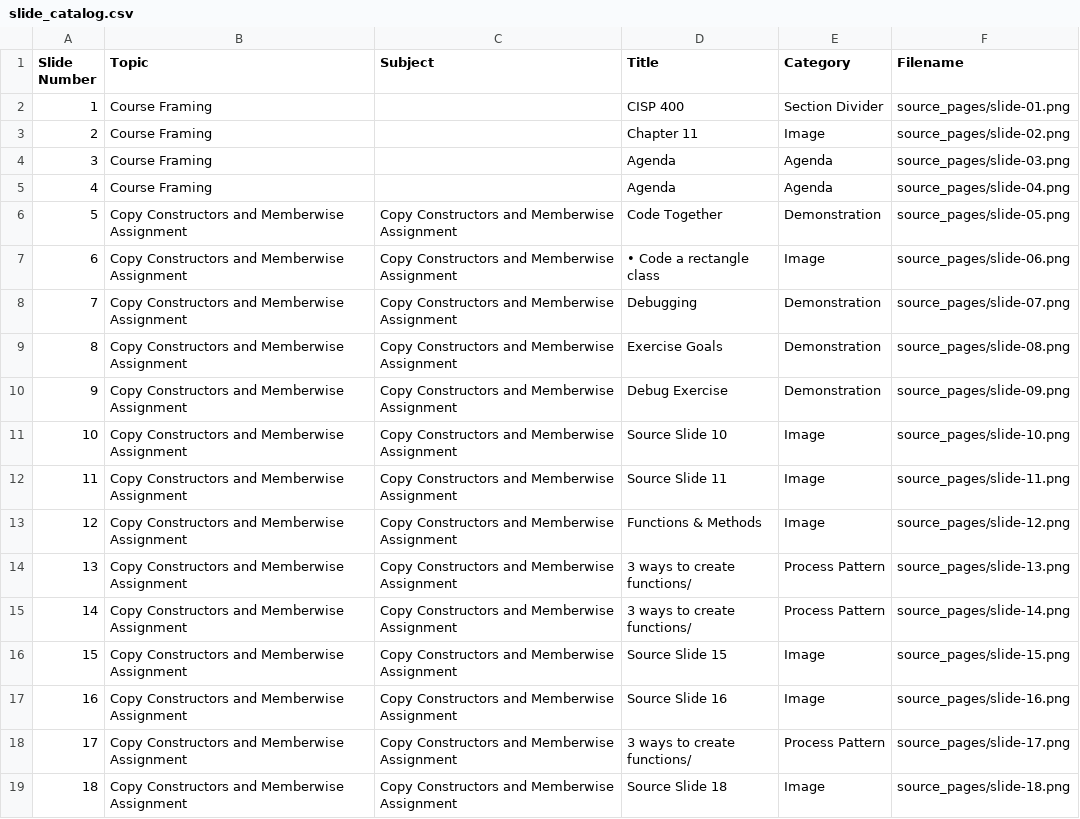
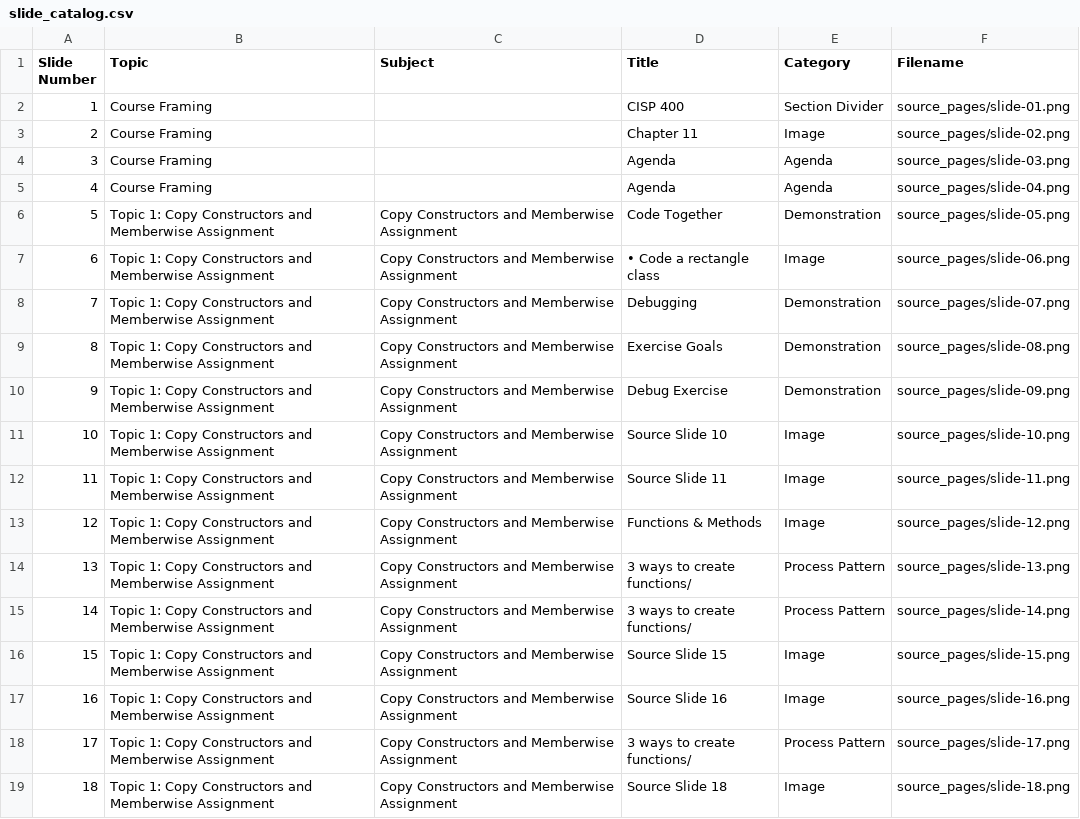
Before and after one commit to 9mytmh5z4p-sketch/CISP400, a CSV file: p400_lecture_08.01/slide_catalog.csv, drawn as a sheet; only a part is shown; the diff covers the shown part only.

```diff
--- a/p400_lecture_08.01/slide_catalog.csv
+++ b/p400_lecture_08.01/slide_catalog.csv
@@ -5,15 +5,15 @@
 "4","Course Framing","","Agenda","Agenda","source_pages/slide-04.png"
-"5","Copy Constructors and Memberwise Assignment","Copy Constructors and Memberwise Assignment","Code Together","Demonstration","source_pages/slide-05.png"
-"6","Copy Constructors and Memberwise Assignment","Copy Constructors and Memberwise Assignment","• Code a rectangle class","Image","source_pages/slide-06.png"
-"7","Copy Constructors and Memberwise Assignment","Copy Constructors and Memberwise Assignment","Debugging","Demonstration","source_pages/slide-07.png"
-"8","Copy Constructors and Memberwise Assignment","Copy Constructors and Memberwise Assignment","Exercise Goals","Demonstration","source_pages/slide-08.png"
-"9","Copy Constructors and Memberwise Assignment","Copy Constructors and Memberwise Assignment","Debug Exercise","Demonstration","source_pages/slide-09.png"
-"10","Copy Constructors and Memberwise Assignment","Copy Constructors and Memberwise Assignment","Source Slide 10","Image","source_pages/slide-10.png"
-"11","Copy Constructors and Memberwise Assignment","Copy Constructors and Memberwise Assignment","Source Slide 11","Image","source_pages/slide-11.png"
-"12","Copy Constructors and Memberwise Assignment","Copy Constructors and Memberwise Assignment","Functions & Methods","Image","source_pages/slide-12.png"
-"13","Copy Constructors and Memberwise Assignment","Copy Constructors and Memberwise Assignment","3 ways to create functions/","Process Pattern","source_pages/slide-13.png"
-"14","Copy Constructors and Memberwise Assignment","Copy Constructors and Memberwise Assignment","3 ways to create functions/","Process Pattern","source_pages/slide-14.png"
-"15","Copy Constructors and Memberwise Assignment","Copy Constructors and Memberwise Assignment","Source Slide 15","Image","source_pages/slide-15.png"
-"16","Copy Constructors and Memberwise Assignment","Copy Constructors and Memberwise Assignment","Source Slide 16","Image","source_pages/slide-16.png"
-"17","Copy Constructors and Memberwise Assignment","Copy Constructors and Memberwise Assignment","3 ways to create functions/","Process Pattern","source_pages/slide-17.png"
-"18","Copy Constructors and Memberwise Assignment","Copy Constructors and Memberwise Assignment","Source Slide 18","Image","source_pages/slide-18.png"
+"5","Topic 1: Copy Constructors and Memberwise Assignment","Copy Constructors and Memberwise Assignment","Code Together","Demonstration","source_pages/slide-05.png"
+"6","Topic 1: Copy Constructors and Memberwise Assignment","Copy Constructors and Memberwise Assignment","• Code a rectangle class","Image","source_pages/slide-06.png"
+"7","Topic 1: Copy Constructors and Memberwise Assignment","Copy Constructors and Memberwise Assignment","Debugging","Demonstration","source_pages/slide-07.png"
+"8","Topic 1: Copy Constructors and Memberwise Assignment","Copy Constructors and Memberwise Assignment","Exercise Goals","Demonstration","source_pages/slide-08.png"
+"9","Topic 1: Copy Constructors and Memberwise Assignment","Copy Constructors and Memberwise Assignment","Debug Exercise","Demonstration","source_pages/slide-09.png"
+"10","Topic 1: Copy Constructors and Memberwise Assignment","Copy Constructors and Memberwise Assignment","Source Slide 10","Image","source_pages/slide-10.png"
+"11","Topic 1: Copy Constructors and Memberwise Assignment","Copy Constructors and Memberwise Assignment","Source Slide 11","Image","source_pages/slide-11.png"
+"12","Topic 1: Copy Constructors and Memberwise Assignment","Copy Constructors and Memberwise Assignment","Functions & Methods","Image","source_pages/slide-12.png"
+"13","Topic 1: Copy Constructors and Memberwise Assignment","Copy Constructors and Memberwise Assignment","3 ways to create functions/","Process Pattern","source_pages/slide-13.png"
+"14","Topic 1: Copy Constructors and Memberwise Assignment","Copy Constructors and Memberwise Assignment","3 ways to create functions/","Process Pattern","source_pages/slide-14.png"
+"15","Topic 1: Copy Constructors and Memberwise Assignment","Copy Constructors and Memberwise Assignment","Source Slide 15","Image","source_pages/slide-15.png"
+"16","Topic 1: Copy Constructors and Memberwise Assignment","Copy Constructors and Memberwise Assignment","Source Slide 16","Image","source_pages/slide-16.png"
+"17","Topic 1: Copy Constructors and Memberwise Assignment","Copy Constructors and Memberwise Assignment","3 ways to create functions/","Process Pattern","source_pages/slide-17.png"
+"18","Topic 1: Copy Constructors and Memberwise Assignment","Copy Constructors and Memberwise Assignment","Source Slide 18","Image","source_pages/slide-18.png"
```
Also changed, not shown: 40 edited cells elsewhere in this file, 6 other files.
